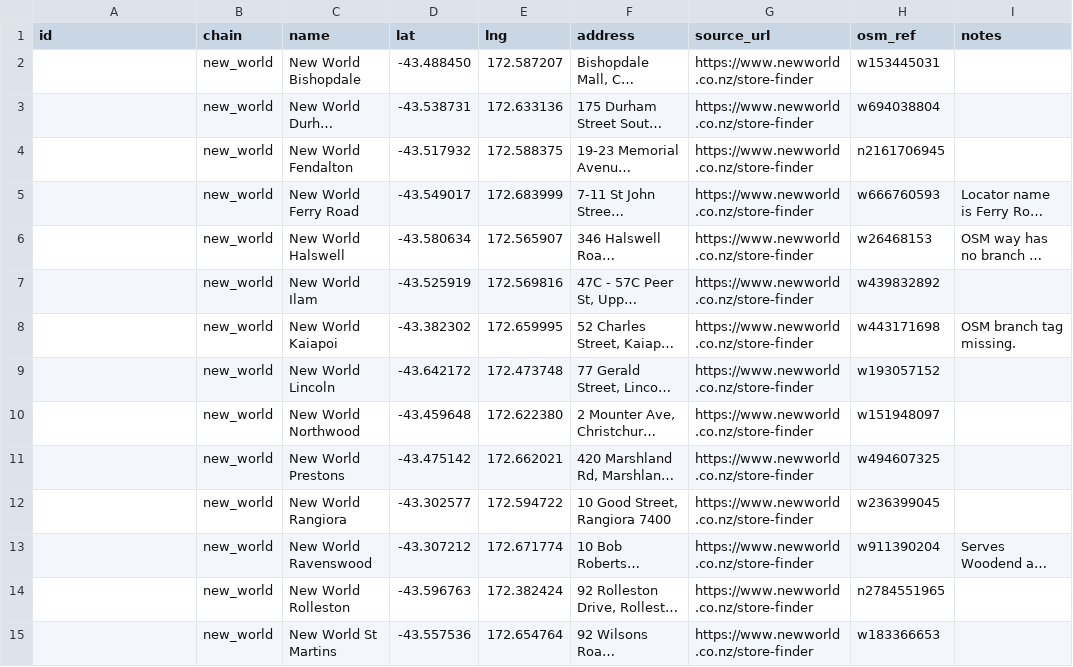
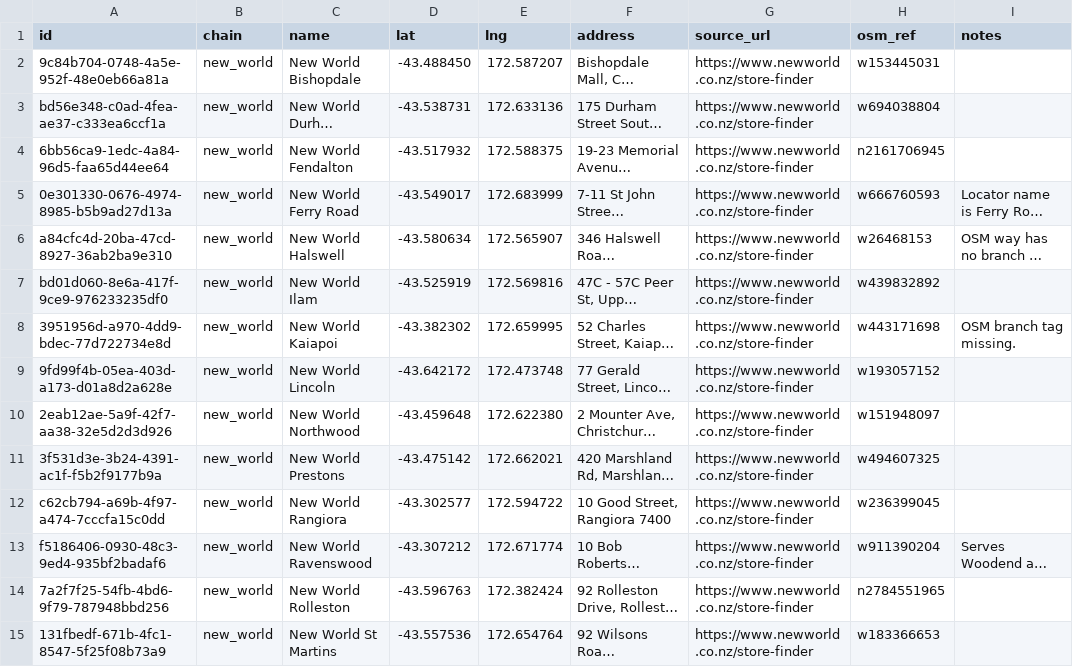
Before and after one commit to mp3anthony/cartel, a CSV file: supabase/seed/store-catalog-christchurch.csv, drawn as a sheet; only a part is shown; long unchanged cells end in …; the diff covers the shown part only; the diff names each change by its address in the sheet, - before the commit and + after, or states it on an @@ line.

```diff
--- a/supabase/seed/store-catalog-christchurch.csv
+++ b/supabase/seed/store-catalog-christchurch.csv
-A2 (id): (empty)
+A2 (id): 9c84b704-0748-4a5e-952f-48e0eb66a81a
-A3 (id): (empty)
+A3 (id): bd56e348-c0ad-4fea-ae37-c333ea6ccf1a
-A4 (id): (empty)
+A4 (id): 6bb56ca9-1edc-4a84-96d5-faa65d44ee64
-A5 (id): (empty)
+A5 (id): 0e301330-0676-4974-8985-b5b9ad27d13a
-A6 (id): (empty)
+A6 (id): a84cfc4d-20ba-47cd-8927-36ab2ba9e310
-A7 (id): (empty)
+A7 (id): bd01d060-8e6a-417f-9ce9-976233235df0
-A8 (id): (empty)
+A8 (id): 3951956d-a970-4dd9-bdec-77d722734e8d
-A9 (id): (empty)
+A9 (id): 9fd99f4b-05ea-403d-a173-d01a8d2a628e
-A10 (id): (empty)
+A10 (id): 2eab12ae-5a9f-42f7-aa38-32e5d2d3d926
-A11 (id): (empty)
+A11 (id): 3f531d3e-3b24-4391-ac1f-f5b2f9177b9a
-A12 (id): (empty)
+A12 (id): c62cb794-a69b-4f97-a474-7cccfa15c0dd
-A13 (id): (empty)
+A13 (id): f5186406-0930-48c3-9ed4-935bf2badaf6
-A14 (id): (empty)
+A14 (id): 7a2f7f25-54fb-4bd6-9f79-787948bbd256
-A15 (id): (empty)
+A15 (id): 131fbedf-671b-4fc1-8547-5f25f08b73a9
```
Also changed, not shown: 38 edited cells elsewhere in this file, 2 other files.
